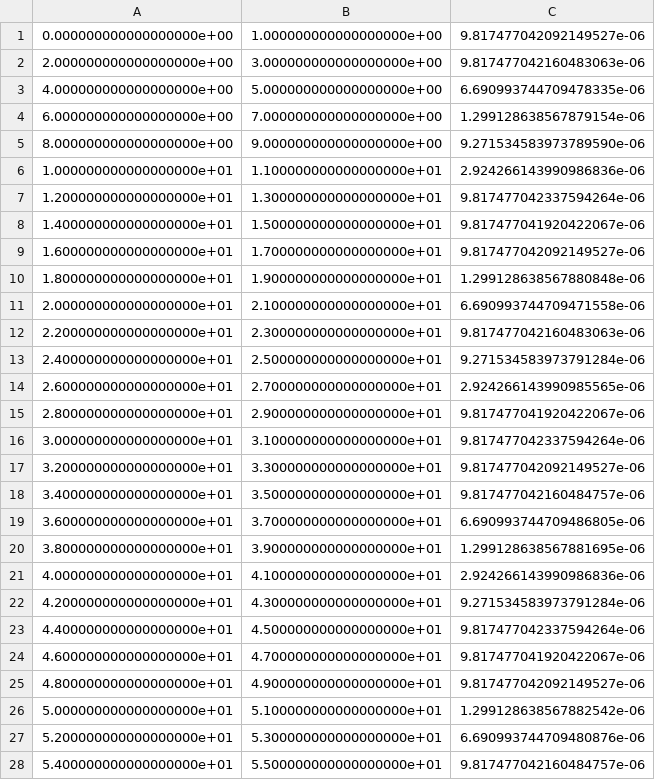
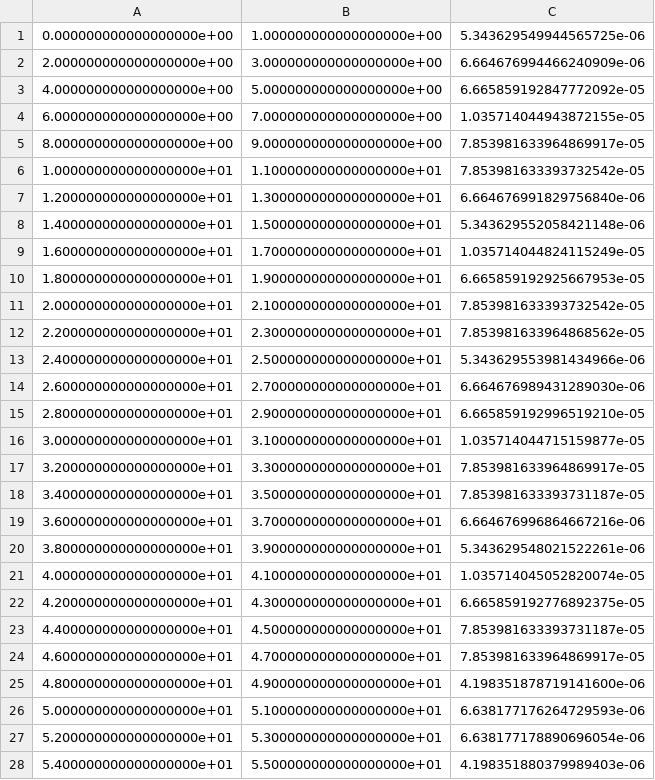
Before and after one commit to Tianchen1987/trussOpt, a CSV file: output/19508_bar/members.csv, drawn as a sheet; only a part is shown; the diff covers the shown part only.

```diff
--- a/output/19508_bar/members.csv
+++ b/output/19508_bar/members.csv
@@ -1,28 +1,28 @@
-0.000000000000000000e+00,1.000000000000000000e+00,9.817477042092149527e-06
-2.000000000000000000e+00,3.000000000000000000e+00,9.817477042160483063e-06
-4.000000000000000000e+00,5.000000000000000000e+00,6.690993744709478335e-06
-6.000000000000000000e+00,7.000000000000000000e+00,1.299128638567879154e-06
-8.000000000000000000e+00,9.000000000000000000e+00,9.271534583973789590e-06
-1.000000000000000000e+01,1.100000000000000000e+01,2.924266143990986836e-06
-1.200000000000000000e+01,1.300000000000000000e+01,9.817477042337594264e-06
-1.400000000000000000e+01,1.500000000000000000e+01,9.817477041920422067e-06
-1.600000000000000000e+01,1.700000000000000000e+01,9.817477042092149527e-06
-1.800000000000000000e+01,1.900000000000000000e+01,1.299128638567880848e-06
-2.000000000000000000e+01,2.100000000000000000e+01,6.690993744709471558e-06
-2.200000000000000000e+01,2.300000000000000000e+01,9.817477042160483063e-06
-2.400000000000000000e+01,2.500000000000000000e+01,9.271534583973791284e-06
-2.600000000000000000e+01,2.700000000000000000e+01,2.924266143990985565e-06
-2.800000000000000000e+01,2.900000000000000000e+01,9.817477041920422067e-06
-3.000000000000000000e+01,3.100000000000000000e+01,9.817477042337594264e-06
-3.200000000000000000e+01,3.300000000000000000e+01,9.817477042092149527e-06
-3.400000000000000000e+01,3.500000000000000000e+01,9.817477042160484757e-06
-3.600000000000000000e+01,3.700000000000000000e+01,6.690993744709486805e-06
-3.800000000000000000e+01,3.900000000000000000e+01,1.299128638567881695e-06
-4.000000000000000000e+01,4.100000000000000000e+01,2.924266143990986836e-06
-4.200000000000000000e+01,4.300000000000000000e+01,9.271534583973791284e-06
-4.400000000000000000e+01,4.500000000000000000e+01,9.817477042337594264e-06
-4.600000000000000000e+01,4.700000000000000000e+01,9.817477041920422067e-06
-4.800000000000000000e+01,4.900000000000000000e+01,9.817477042092149527e-06
-5.000000000000000000e+01,5.100000000000000000e+01,1.299128638567882542e-06
-5.200000000000000000e+01,5.300000000000000000e+01,6.690993744709480876e-06
-5.400000000000000000e+01,5.500000000000000000e+01,9.817477042160484757e-06
+0.000000000000000000e+00,1.000000000000000000e+00,5.343629549944565725e-06
+2.000000000000000000e+00,3.000000000000000000e+00,6.664676994466240909e-06
+4.000000000000000000e+00,5.000000000000000000e+00,6.665859192847772092e-05
+6.000000000000000000e+00,7.000000000000000000e+00,1.035714044943872155e-05
+8.000000000000000000e+00,9.000000000000000000e+00,7.853981633964869917e-05
+1.000000000000000000e+01,1.100000000000000000e+01,7.853981633393732542e-05
+1.200000000000000000e+01,1.300000000000000000e+01,6.664676991829756840e-06
+1.400000000000000000e+01,1.500000000000000000e+01,5.343629552058421148e-06
+1.600000000000000000e+01,1.700000000000000000e+01,1.035714044824115249e-05
+1.800000000000000000e+01,1.900000000000000000e+01,6.665859192925667953e-05
+2.000000000000000000e+01,2.100000000000000000e+01,7.853981633393732542e-05
+2.200000000000000000e+01,2.300000000000000000e+01,7.853981633964868562e-05
+2.400000000000000000e+01,2.500000000000000000e+01,5.343629553981434966e-06
+2.600000000000000000e+01,2.700000000000000000e+01,6.664676989431289030e-06
+2.800000000000000000e+01,2.900000000000000000e+01,6.665859192996519210e-05
+3.000000000000000000e+01,3.100000000000000000e+01,1.035714044715159877e-05
+3.200000000000000000e+01,3.300000000000000000e+01,7.853981633964869917e-05
+3.400000000000000000e+01,3.500000000000000000e+01,7.853981633393731187e-05
+3.600000000000000000e+01,3.700000000000000000e+01,6.664676996864667216e-06
+3.800000000000000000e+01,3.900000000000000000e+01,5.343629548021522261e-06
+4.000000000000000000e+01,4.100000000000000000e+01,1.035714045052820074e-05
+4.200000000000000000e+01,4.300000000000000000e+01,6.665859192776892375e-05
+4.400000000000000000e+01,4.500000000000000000e+01,7.853981633393731187e-05
+4.600000000000000000e+01,4.700000000000000000e+01,7.853981633964869917e-05
+4.800000000000000000e+01,4.900000000000000000e+01,4.198351878719141600e-06
+5.000000000000000000e+01,5.100000000000000000e+01,6.638177176264729593e-06
+5.200000000000000000e+01,5.300000000000000000e+01,6.638177178890696054e-06
+5.400000000000000000e+01,5.500000000000000000e+01,4.198351880379989403e-06
```
Also changed, not shown: 28 removed rows and 18 edited cells elsewhere in this file, input/200_bar/constraints.csv, input/200_bar/members.csv, 29 other files.
